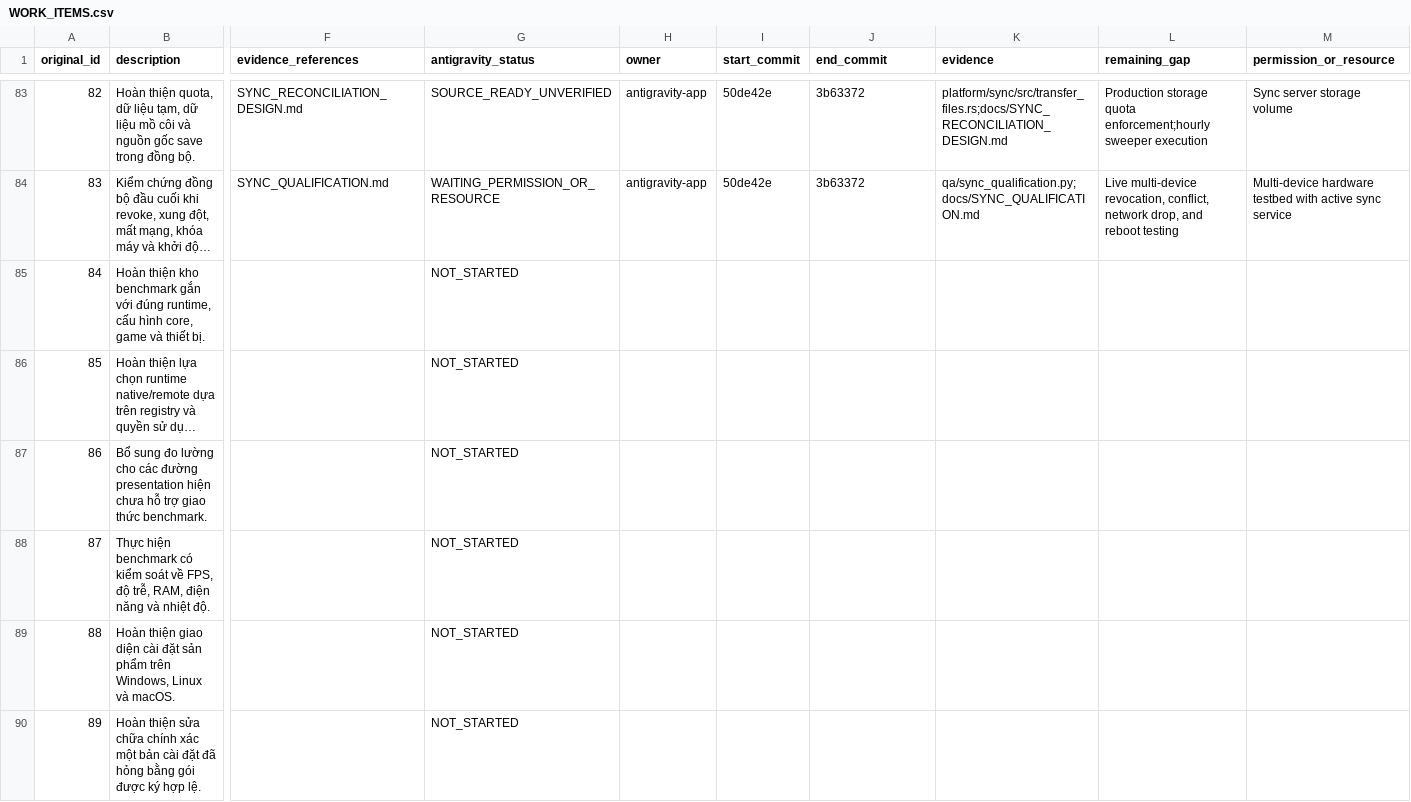
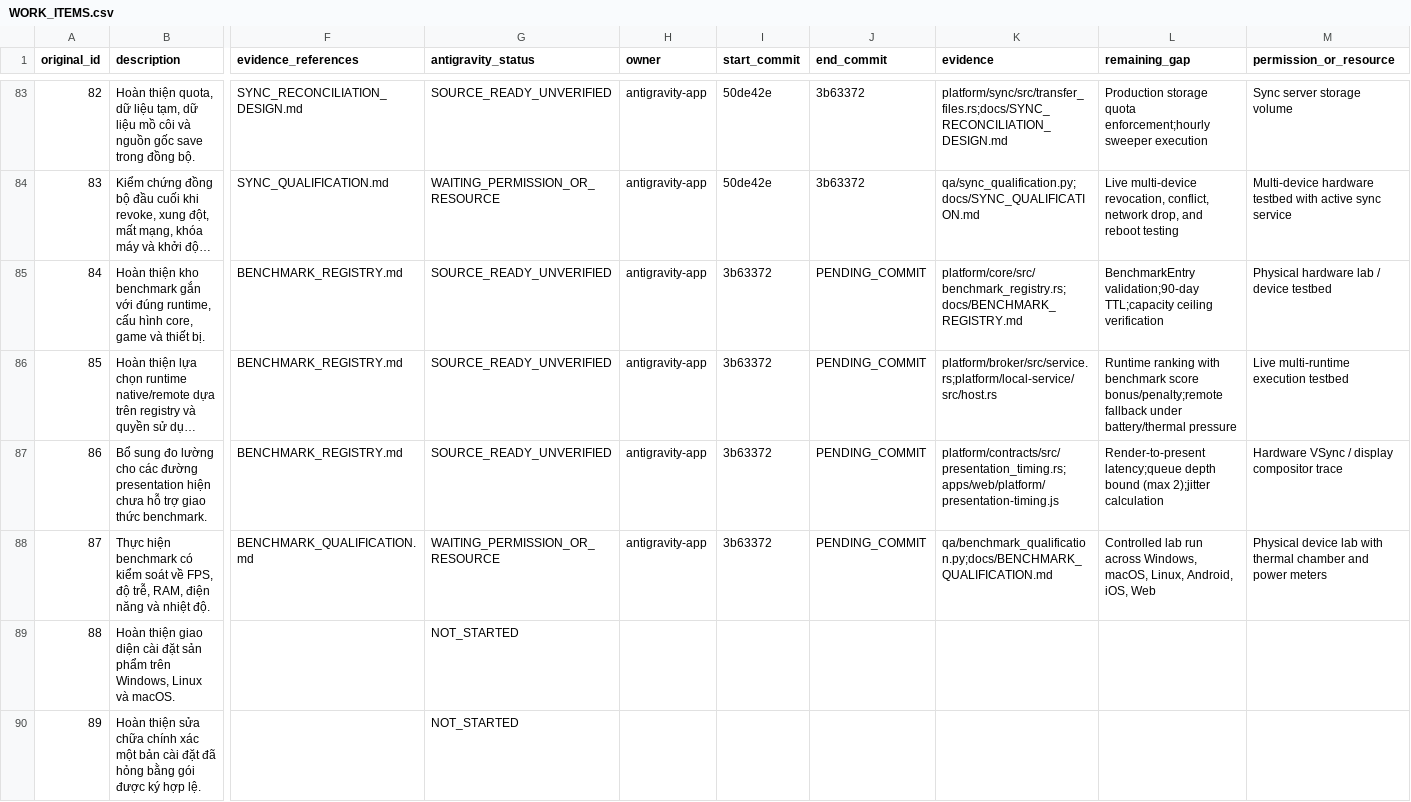
Before and after one commit to lyzaghi/vlikeon, a CSV file: docs/handoff/antigravity/2026-10-25/WORK_ITEMS.csv, drawn as a sheet; only a part is shown, gaps mark what is left out; long unchanged cells end in …; the diff names each change by its address in the sheet, - before the commit and + after, or states it on an @@ line.

Commit message:
feat(benchmark): implement benchmark registry, runtime selection engine, presentation timing, and qualification (items 84-87)

```diff
--- a/docs/handoff/antigravity/2026-10-25/WORK_ITEMS.csv
+++ b/docs/handoff/antigravity/2026-10-25/WORK_ITEMS.csv
-F85:F87 (evidence_references): (empty)
+F85:F87 (evidence_references): BENCHMARK_REGISTRY.md
-G85:G87 (antigravity_status): NOT_STARTED
+G85:G87 (antigravity_status): SOURCE_READY_UNVERIFIED
-H85:H88 (owner): (empty)
+H85:H88 (owner): antigravity-app
-I85:I88 (start_commit): (empty)
+I85:I88 (start_commit): 3b63372
-J85:J88 (end_commit): (empty)
+J85:J88 (end_commit): PENDING_COMMIT
-K85 (evidence): (empty)
+K85 (evidence): platform/core/src/benchmark_registry.rs;docs/BENCHMARK_REGISTRY.md
-L85 (remaining_gap): (empty)
+L85 (remaining_gap): BenchmarkEntry validation;90-day TTL;capacity ceiling verification
-M85 (permission_or_resource): (empty)
+M85 (permission_or_resource): Physical hardware lab / device testbed
-K86 (evidence): (empty)
+K86 (evidence): platform/broker/src/service.rs;platform/local-service/src/host.rs
-L86 (remaining_gap): (empty)
+L86 (remaining_gap): Runtime ranking with benchmark score bonus/penalty;remote fallback under battery/thermal pressure
-M86 (permission_or_resource): (empty)
+M86 (permission_or_resource): Live multi-runtime execution testbed
-K87 (evidence): (empty)
+K87 (evidence): platform/contracts/src/presentation_timing.rs;apps/web/platform/presentation-timing.js
-L87 (remaining_gap): (empty)
+L87 (remaining_gap): Render-to-present latency;queue depth bound (max 2);jitter calculation
-M87 (permission_or_resource): (empty)
+M87 (permission_or_resource): Hardware VSync / display compositor trace
-F88 (evidence_references): (empty)
+F88 (evidence_references): BENCHMARK_QUALIFICATION.md
-G88 (antigravity_status): NOT_STARTED
+G88 (antigravity_status): WAITING_PERMISSION_OR_RESOURCE
-K88 (evidence): (empty)
+K88 (evidence): qa/benchmark_qualification.py;docs/BENCHMARK_QUALIFICATION.md
-L88 (remaining_gap): (empty)
+L88 (remaining_gap): Controlled lab run across Windows, macOS, Linux, Android, iOS, Web
-M88 (permission_or_resource): (empty)
+M88 (permission_or_resource): Physical device lab with thermal chamber and power meters
```
Also changed, not shown: 10 other files.
